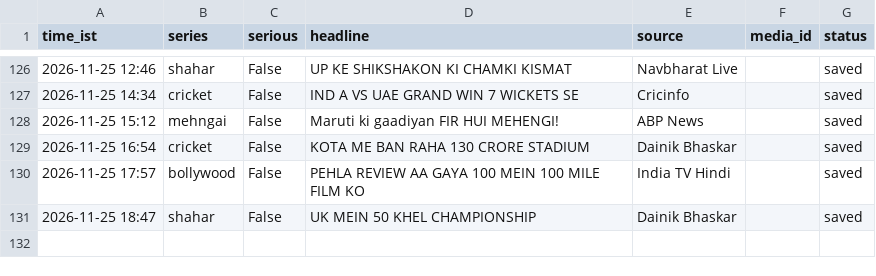
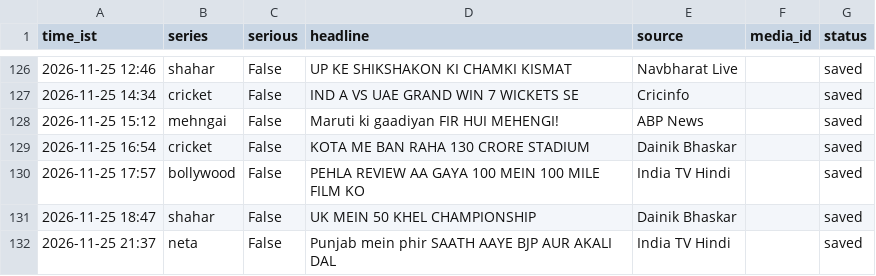
Before and after one commit to rameshprasad8218-lgtm/single-society-bot, a CSV file: data/log.csv, drawn as a sheet; only a part is shown, gaps mark what is left out; the diff names each change by its address in the sheet, - before the commit and + after, or states it on an @@ line.

Commit message:
log 2137_neta saved

```diff
--- a/data/log.csv
+++ b/data/log.csv
+row 132: 2026-11-25 21:37 | neta | False | Punjab mein phir SAATH AAYE BJP AUR AKALI DAL | India TV Hindi |  | saved
```
